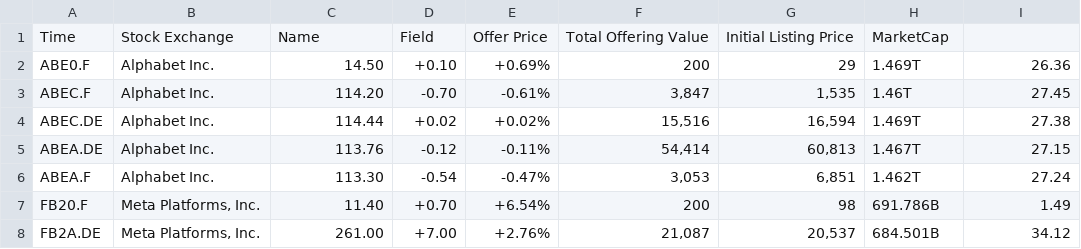
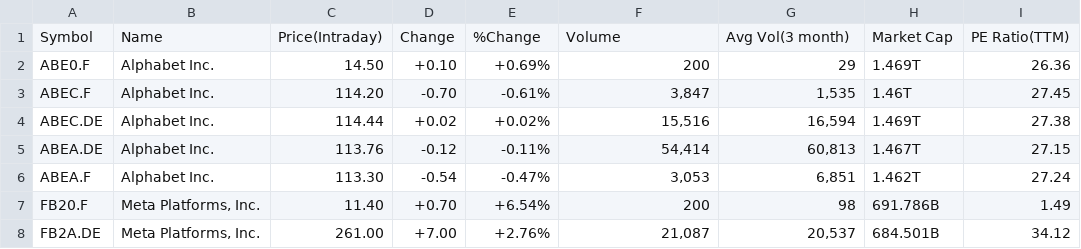
Before and after one commit to ToanNguyenPhuc/Task_T6, a CSV file: Task_crawl_Big_Yahoo_Data/Communication_Sevice.csv, drawn as a sheet; only a part is shown.

```diff
--- a/Task_crawl_Big_Yahoo_Data/Communication_Sevice.csv
+++ b/Task_crawl_Big_Yahoo_Data/Communication_Sevice.csv
@@ -1,2 +1,2 @@
-Time,Stock Exchange,Name,Field,Offer Price,Total Offering Value,Initial Listing Price,MarketCap
+Symbol,Name,Price(Intraday),Change,%Change,Volume,Avg Vol(3 month),Market Cap,PE Ratio(TTM)
 ABE0.F,Alphabet Inc.,14.50,+0.10,+0.69%,200,29,1.469T,26.36
```
Also changed, not shown: Task_crawl_Big_Yahoo_Data/Basic Materials.csv, Task_crawl_Big_Yahoo_Data/Consumer_Cyclica.csv, 8 other files.
